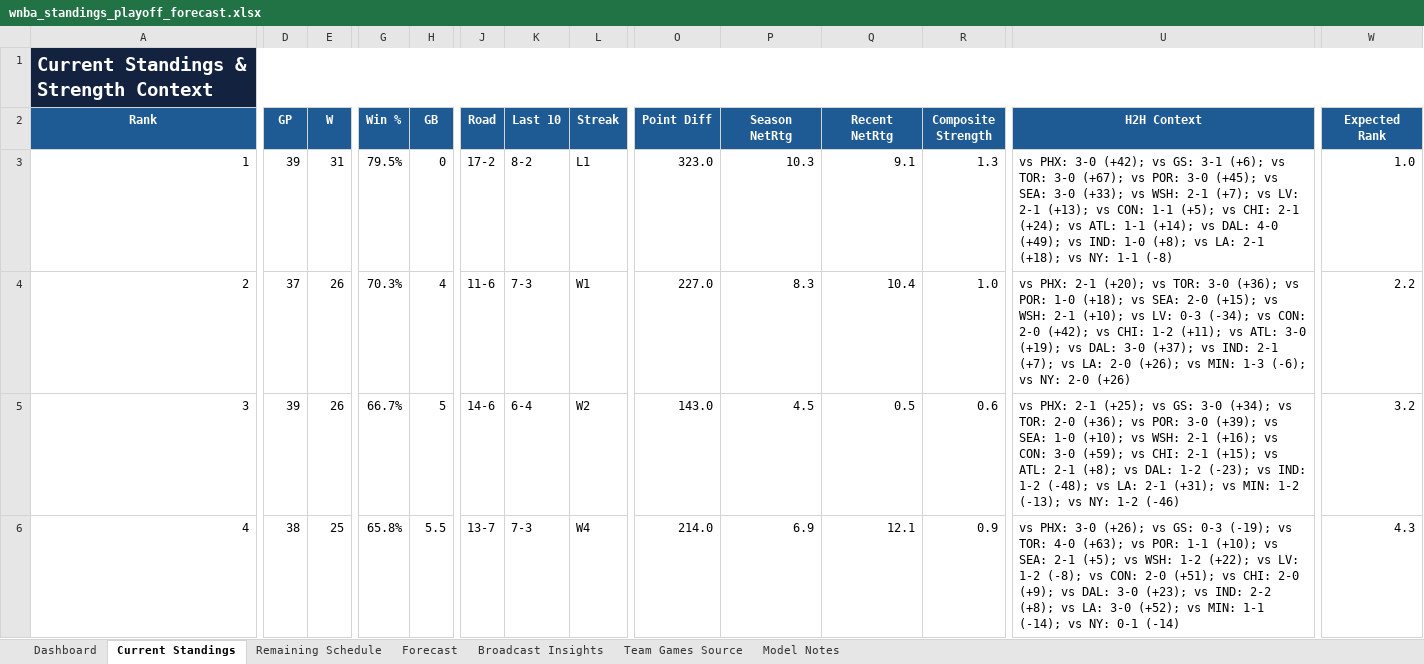
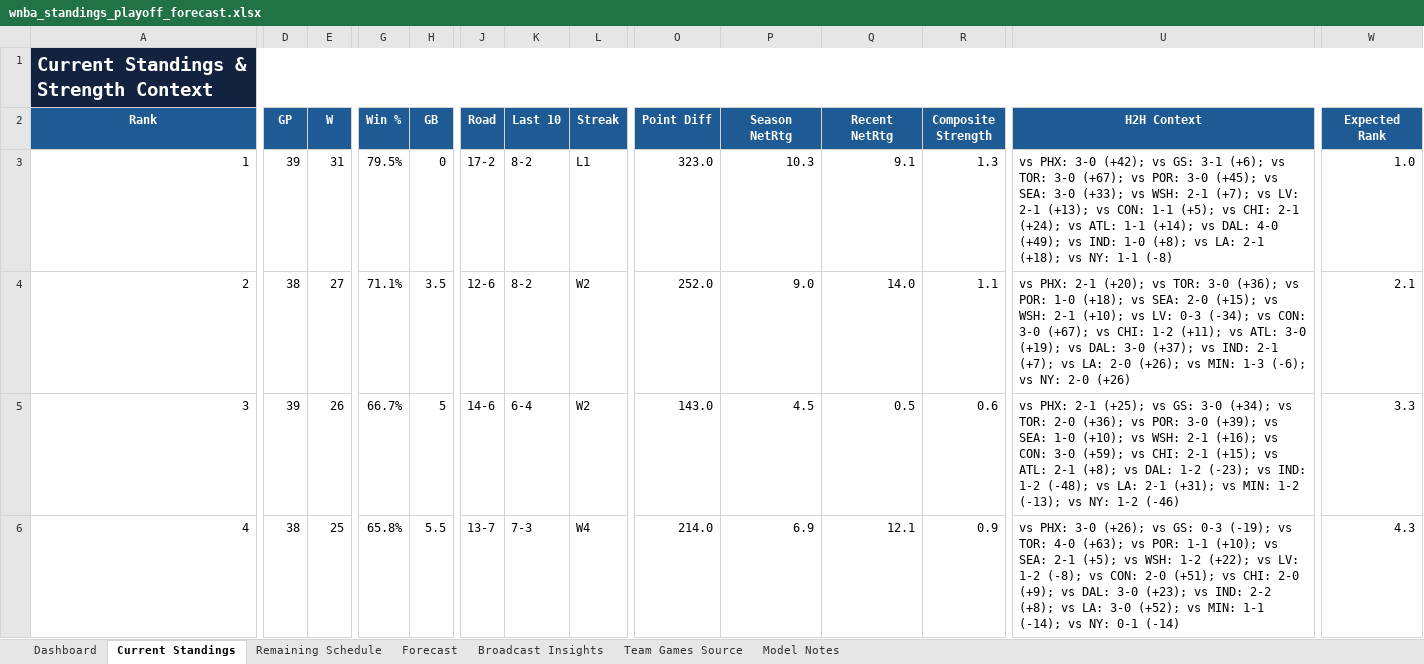
Before and after one commit to kbsmd-sportsmusicdata/wnba-pbpstats-2026-pipeline, an Excel workbook: analysis/standings_playoff_forecast/deliverables/season=2026/latest/wnba_standings_playoff_forecast.xlsx, sheet Current Standings, drawn as a sheet; only a part is shown, gaps mark what is left out; values as stored, in another font and other column widths than the file's, no borders; conditional formats and table styles not drawn; the diff covers the shown part only; the diff names each change by its address in the sheet, - before the commit and + after, or states it on an @@ line.

```diff
--- a/analysis/standings_playoff_forecast/deliverables/season=2026/latest/wnba_standings_playoff_forecast.xlsx (sheet Current Standings)
+++ b/analysis/standings_playoff_forecast/deliverables/season=2026/latest/wnba_standings_playoff_forecast.xlsx (sheet Current Standings)
-D4 (GP): 37
+D4 (GP): 38
-E4 (W): 26
+E4 (W): 27
-G4 (Win %): 70.3%
+G4 (Win %): 71.1%
-H4 (GB): 4
+H4 (GB): 3.5
-J4 (Road): 11-6
+J4 (Road): 12-6
-K4 (Last 10): 7-3
+K4 (Last 10): 8-2
-L4 (Streak): W1
+L4 (Streak): W2
-O4 (Point Diff): 227.0
+O4 (Point Diff): 252.0
-P4 (Season NetRtg): 8.3
+P4 (Season NetRtg): 9.0
-Q4 (Recent NetRtg): 10.4
+Q4 (Recent NetRtg): 14.0
-R4 (Composite Strength): 1.0
+R4 (Composite Strength): 1.1
-U4 (H2H Context): …vs CON: 2-0 (+42); vs CHI:…
+U4 (H2H Context): …vs CON: 3-0 (+67); vs CHI:…
-W4 (Expected Rank): 2.2
+W4 (Expected Rank): 2.1
-W5 (Expected Rank): 3.2
+W5 (Expected Rank): 3.3
```
Also changed, not shown: 125 edited cells elsewhere in this sheet, sheet Team Games Source, sheet Remaining Schedule, sheet Forecast, sheet Broadcast Insights, sheet Dashboard, sheet Model Notes, 16 other files.
